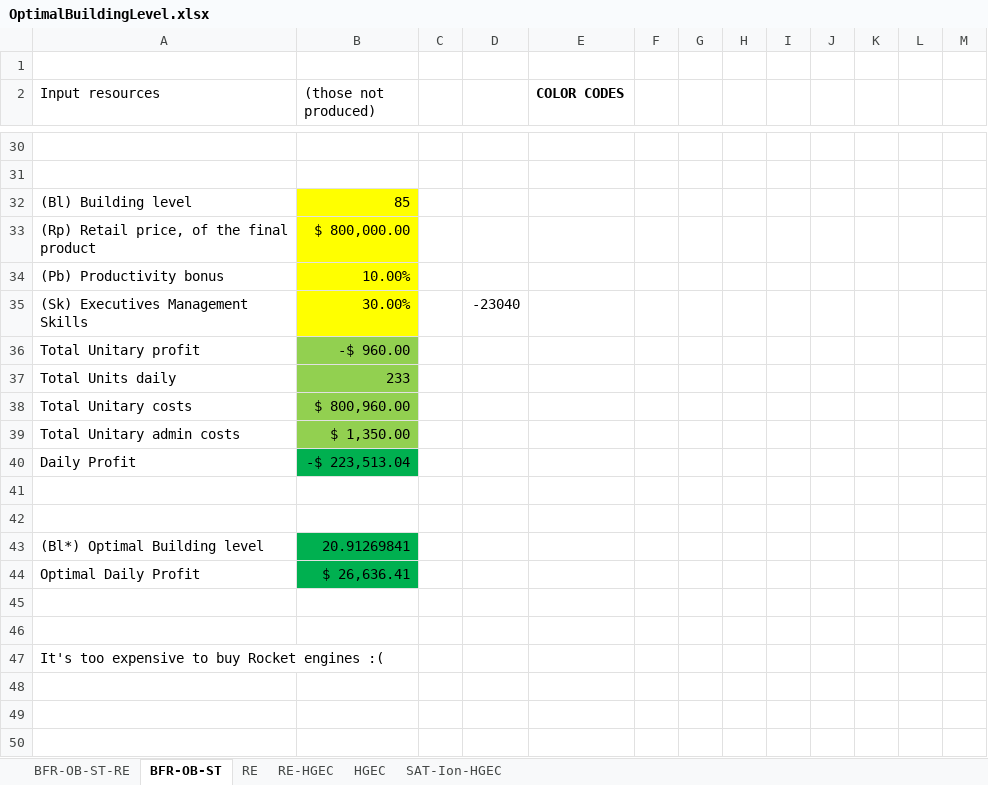
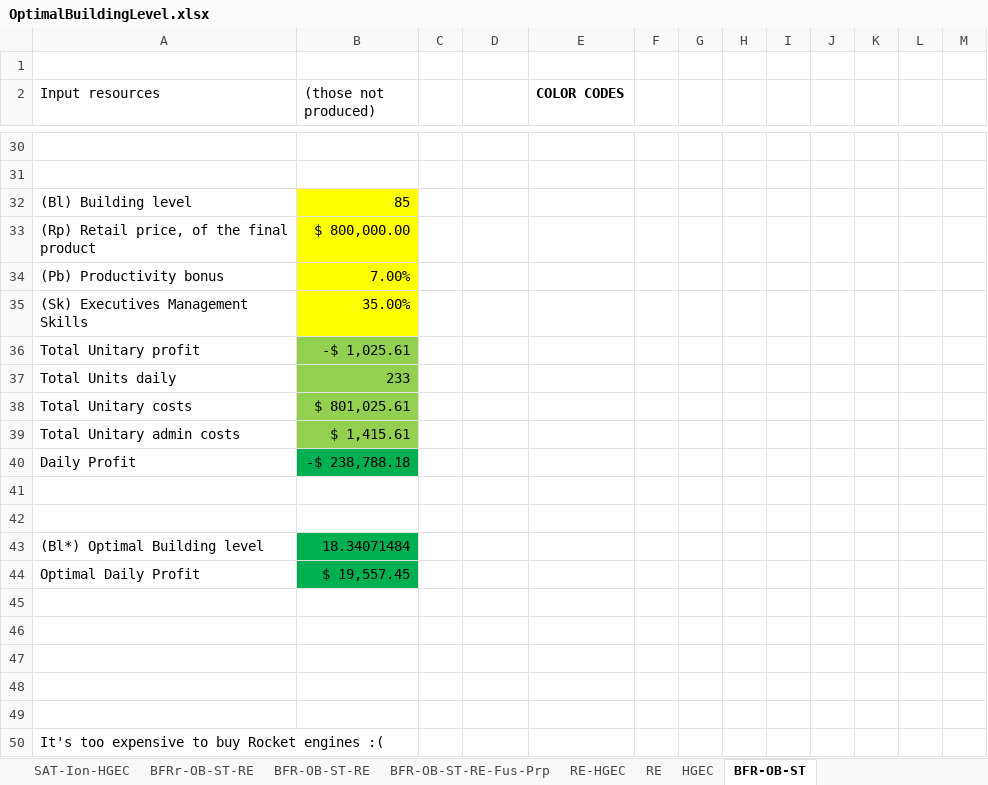
Before and after one commit to OscarFlores-IFi/SimCompanies, an Excel workbook: OptimalBuildingLevel.xlsx, sheet BFR-OB-ST, drawn as a sheet; only a part is shown, gaps mark what is left out; values as stored, in another font and other column widths than the file's, no borders; charts and pictures not drawn; the diff names each change by its address in the sheet, - before the commit and + after, or states it on an @@ line.

```diff
--- a/OptimalBuildingLevel.xlsx (sheet BFR-OB-ST)
+++ b/OptimalBuildingLevel.xlsx (sheet BFR-OB-ST)
+sheet tab: BFRr-OB-ST-RE
+sheet tab: BFR-OB-ST-RE-Fus-Prp
@@ sheet tab order changed: SAT-Ion-HGEC | BFRr-OB-ST-RE | BFR-OB-ST-RE | BFR-OB-ST-RE-Fus-Prp | RE-HGEC | RE | HGEC | BFR-OB-ST @@
-B34 ((those not produced)): 10.00%
+B34 ((those not produced)): 7.00%
-B35 ((those not produced)): 30.00%
+B35 ((those not produced)): 35.00%
-D35: -23040
+D35: (empty)
-B36 ((those not produced)): -$ 960.00
+B36 ((those not produced)): -$ 1,025.61
-B38 ((those not produced)): $ 800,960.00
+B38 ((those not produced)): $ 801,025.61
-B39 ((those not produced)): $ 1,350.00
+B39 ((those not produced)): $ 1,415.61
-B40 ((those not produced)): -$ 223,513.04
+B40 ((those not produced)): -$ 238,788.18
-B43 ((those not produced)): 20.91269841
+B43 ((those not produced)): 18.34071484
-B44 ((those not produced)): $ 26,636.41
+B44 ((those not produced)): $ 19,557.45
+row 45: (empty)
+row 46: (empty)
+row 47: (empty)
```
Also changed, not shown: sheet RE, sheet BFR-OB-ST-RE, sheet HGEC, sheet RE-HGEC, sheet SAT-Ion-HGEC, charts or pictures, sim companies.xlsx.
